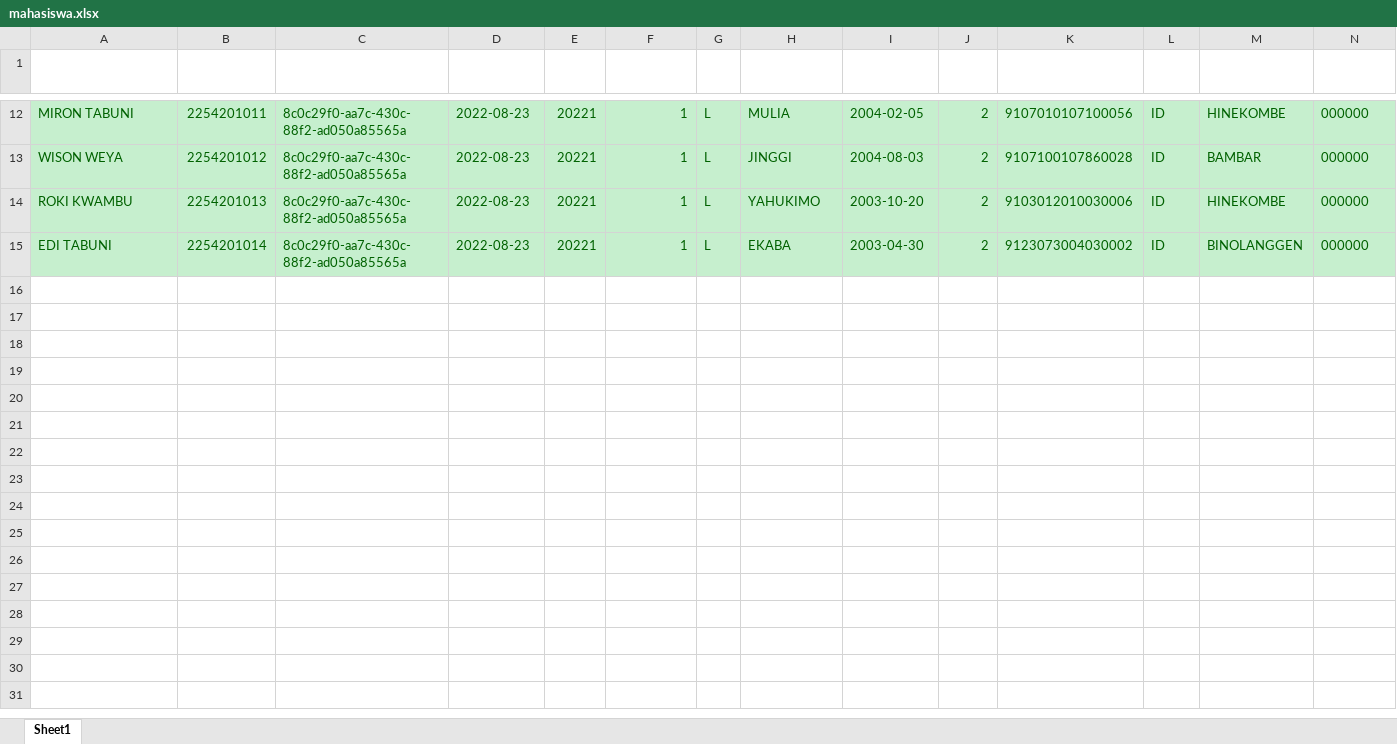
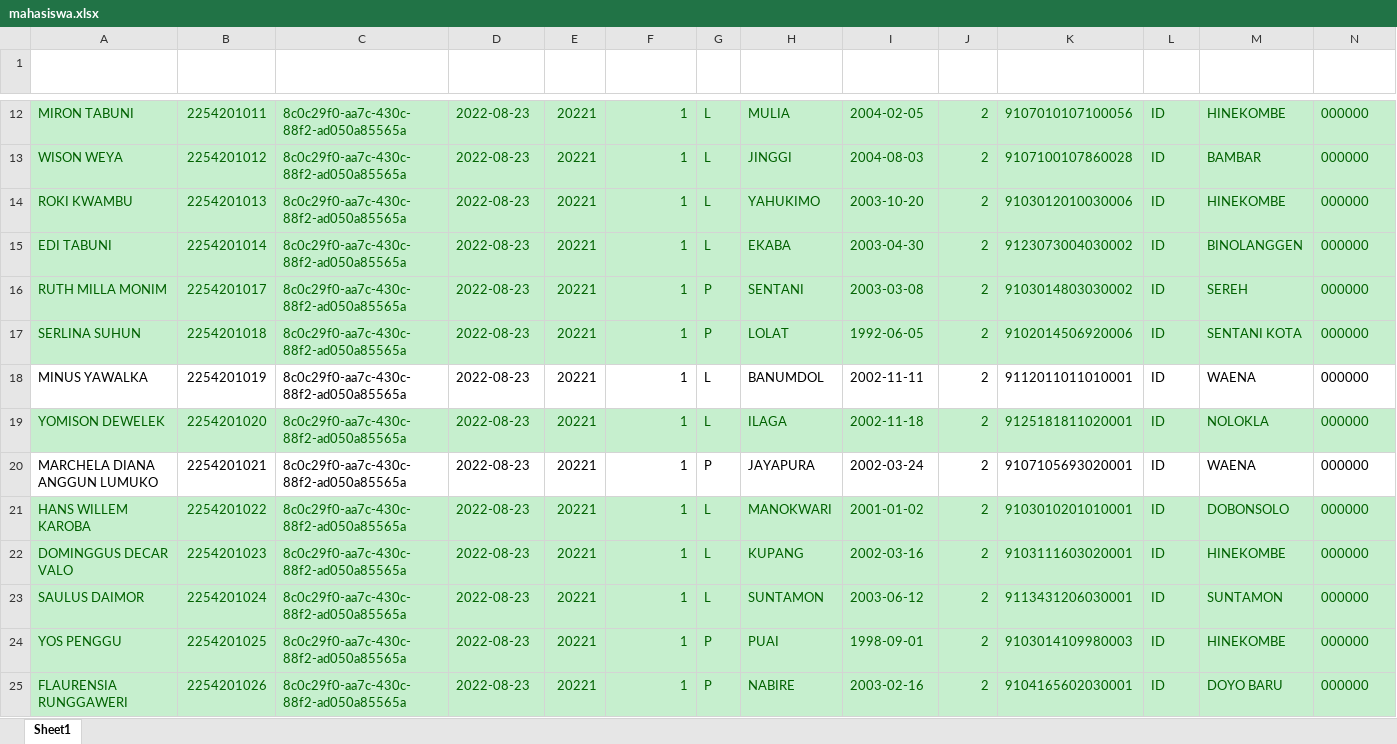
Before and after one commit to andrewdef1/neo-integrator, an Excel workbook: mahasiswa.xlsx, sheet Sheet1, drawn as a sheet; only a part is shown, gaps mark what is left out; values as stored, in another font and other column widths than the file's, no borders; table styles not drawn; rows hold the shown columns only; the diff names each change by its address in the sheet, - before the commit and + after, or states it on an @@ line.

Commit message:
yeet

```diff
--- a/mahasiswa.xlsx (sheet Sheet1)
+++ b/mahasiswa.xlsx (sheet Sheet1)
+row 16: RUTH MILLA MONIM | 2254201017 | 8c0c29f0-aa7c-430c-88f2-ad050a85565a | 2022-08-23 | 20221 | 1 | P | SENTANI | 2003-03-08 | 2 | 9103014803030002 | ID | SEREH | 000000
+row 17: SERLINA SUHUN | 2254201018 | 8c0c29f0-aa7c-430c-88f2-ad050a85565a | 2022-08-23 | 20221 | 1 | P | LOLAT | 1992-06-05 | 2 | 9102014506920006 | ID | SENTANI KOTA | 000000
+row 18: MINUS YAWALKA | 2254201019 | 8c0c29f0-aa7c-430c-88f2-ad050a85565a | 2022-08-23 | 20221 | 1 | L | BANUMDOL | 2002-11-11 | 2 | 9112011011010001 | ID | WAENA | 000000
+row 19: YOMISON DEWELEK | 2254201020 | 8c0c29f0-aa7c-430c-88f2-ad050a85565a | 2022-08-23 | 20221 | 1 | L | ILAGA | 2002-11-18 | 2 | 9125181811020001 | ID | NOLOKLA | 000000
+row 20: MARCHELA DIANA ANGGUN LUMUKO | 2254201021 | 8c0c29f0-aa7c-430c-88f2-ad050a85565a | 2022-08-23 | 20221 | 1 | P | JAYAPURA | 2002-03-24 | 2 | 9107105693020001 | ID | WAENA | 000000
+row 21: HANS WILLEM KAROBA | 2254201022 | 8c0c29f0-aa7c-430c-88f2-ad050a85565a | 2022-08-23 | 20221 | 1 | L | MANOKWARI | 2001-01-02 | 2 | 9103010201010001 | ID | DOBONSOLO | 000000
+row 22: DOMINGGUS DECAR VALO | 2254201023 | 8c0c29f0-aa7c-430c-88f2-ad050a85565a | 2022-08-23 | 20221 | 1 | L | KUPANG | 2002-03-16 | 2 | 9103111603020001 | ID | HINEKOMBE | 000000
+row 23: SAULUS DAIMOR | 2254201024 | 8c0c29f0-aa7c-430c-88f2-ad050a85565a | 2022-08-23 | 20221 | 1 | L | SUNTAMON | 2003-06-12 | 2 | 9113431206030001 | ID | SUNTAMON | 000000
+row 24: YOS PENGGU | 2254201025 | 8c0c29f0-aa7c-430c-88f2-ad050a85565a | 2022-08-23 | 20221 | 1 | P | PUAI | 1998-09-01 | 2 | 9103014109980003 | ID | HINEKOMBE | 000000
+row 25: FLAURENSIA RUNGGAWERI | 2254201026 | 8c0c29f0-aa7c-430c-88f2-ad050a85565a | 2022-08-23 | 20221 | 1 | P | NABIRE | 2003-02-16 | 2 | 9104165602030001 | ID | DOYO BARU | 000000
```
